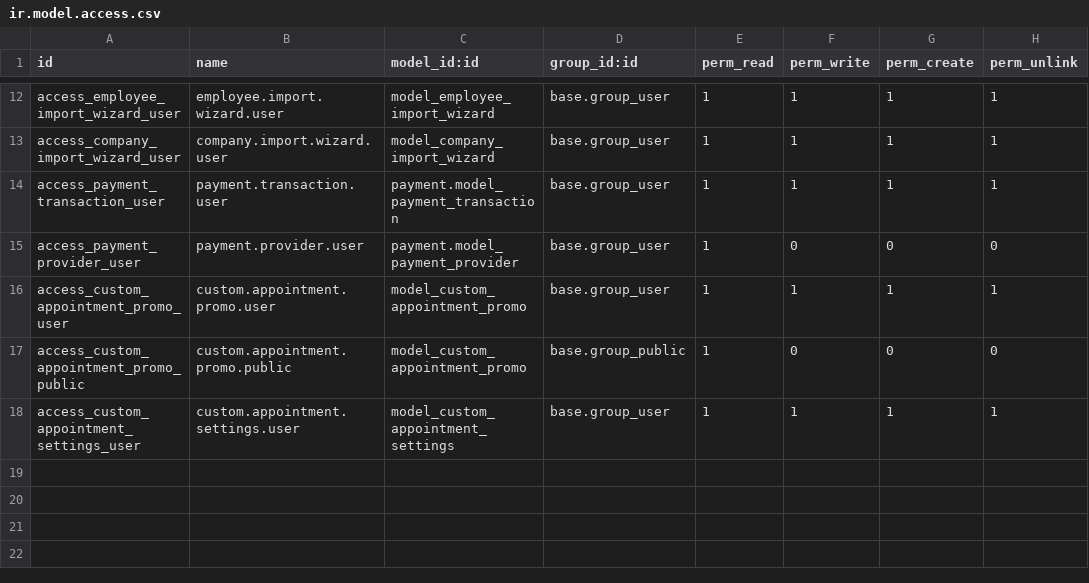
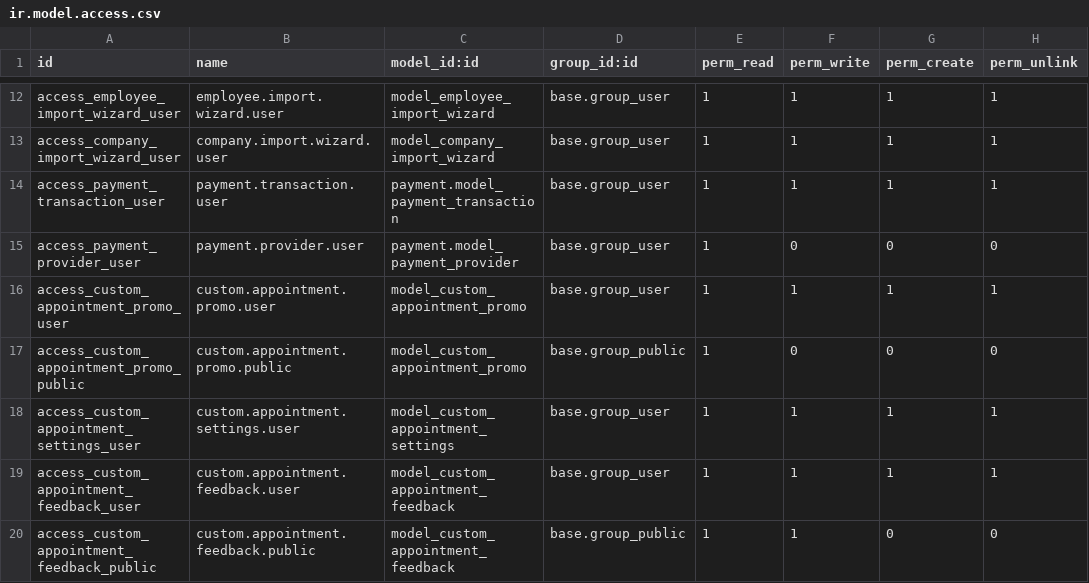
Before and after one commit to Sniffr/odoo, a CSV file: addons/custom_appointments/security/ir.model.access.csv, drawn as a sheet; only a part is shown, gaps mark what is left out; the diff names each change by its address in the sheet, - before the commit and + after, or states it on an @@ line.

```diff
--- a/addons/custom_appointments/security/ir.model.access.csv
+++ b/addons/custom_appointments/security/ir.model.access.csv
+row 19: access_custom_appointment_feedback_user | custom.appointment.feedback.user | model_custom_appointment_feedback | base.group_user | 1 | 1 | 1 | 1
+row 20: access_custom_appointment_feedback_public | custom.appointment.feedback.public | model_custom_appointment_feedback | base.group_public | 1 | 1 | 0 | 0
```
Also changed, not shown: 3 other files.
